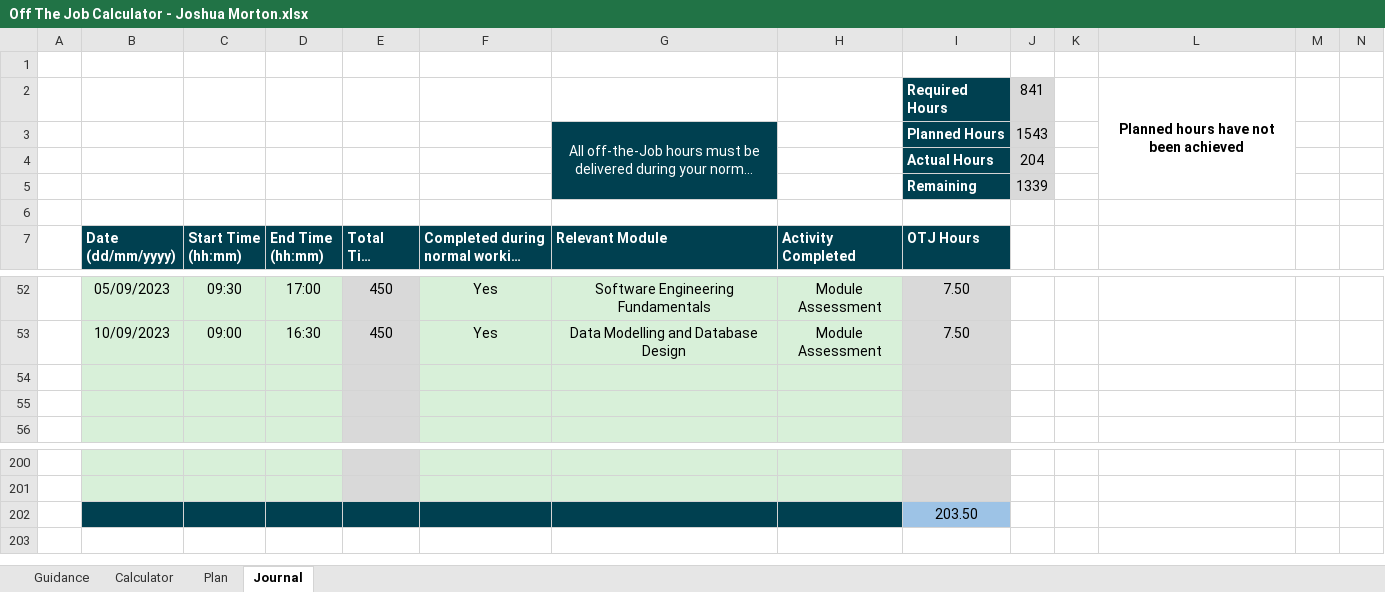
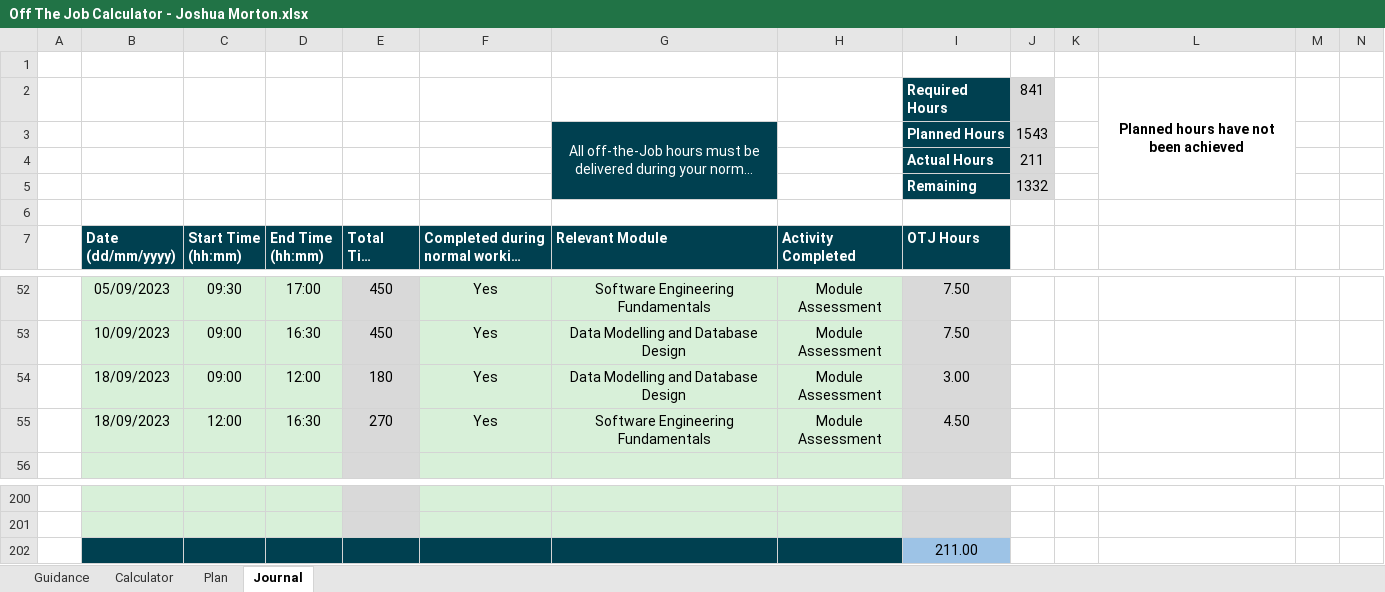
Before and after one commit to jMorton95/DegreePub, an Excel workbook: Off The Job Calculator - Joshua Morton.xlsx, sheet Journal, drawn as a sheet; only a part is shown, gaps mark what is left out; long unchanged cells end in …; values as stored, in another font and other column widths than the file's, no borders; charts and pictures and conditional formats not drawn; the diff names each change by its address in the sheet, - before the commit and + after, or states it on an @@ line.

Commit message:
otjc calc

```diff
--- a/Off The Job Calculator - Joshua Morton.xlsx (sheet Journal)
+++ b/Off The Job Calculator - Joshua Morton.xlsx (sheet Journal)
-J4: 204
+J4: 211
-J5: 1339
+J5: 1332
-row 54: (empty)
+row 54:  | 18/09/2023 | 09:00 | 12:00 | 180 | Yes | Data Modelling and Database Design | Module Assessment | 3.00
-row 55: (empty)
+row 55:  | 18/09/2023 | 12:00 | 16:30 | 270 | Yes | Software Engineering Fundamentals | Module Assessment | 4.50
-I202 (OTJ Hours): 203.50
+I202 (OTJ Hours): 211.00
```
